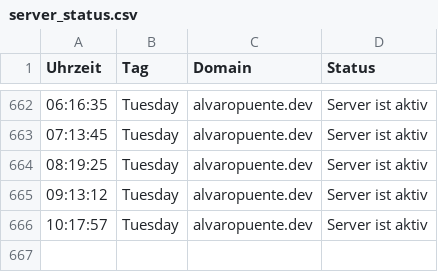
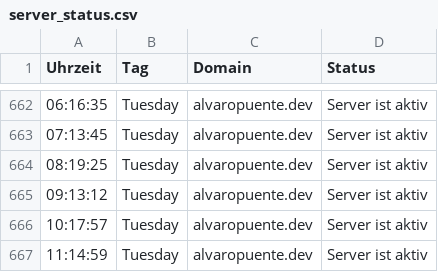
Before and after one commit to alvaropuentedev/server_status, a CSV file: server_status.csv, drawn as a sheet; only a part is shown, gaps mark what is left out.

```diff
--- a/server_status.csv
+++ b/server_status.csv
@@ -666 +666,2 @@ Uhrzeit, Tag, Domain, Status
 10:17:57,Tuesday,alvaropuente.dev,Server ist aktiv
+11:14:59,Tuesday,alvaropuente.dev,Server ist aktiv
```
